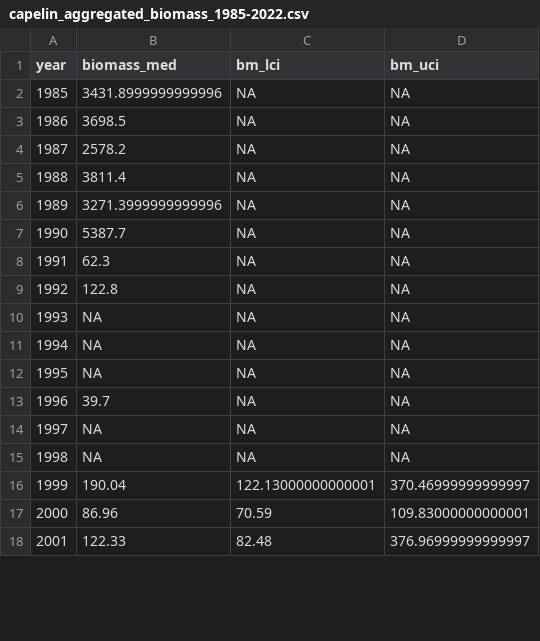
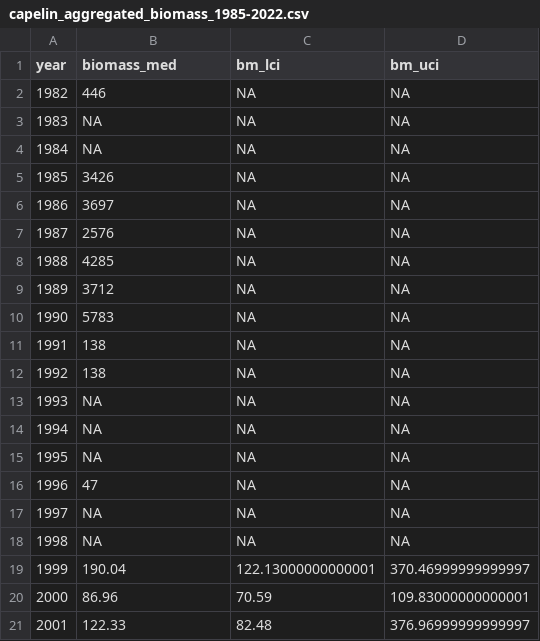
Before and after one commit to KeithLewis99/IPM, a CSV file: data/capelin_aggregated_biomass_1985-2022.csv, drawn as a sheet; only a part is shown; addresses are those after the commit; the diff covers the shown part only; the diff names each change by its address in the sheet, - before the commit and + after, or states it on an @@ line.

```diff
--- a/data/capelin_aggregated_biomass_1985-2022.csv
+++ b/data/capelin_aggregated_biomass_1985-2022.csv
@@ column A (year) renumbered between rows 2 and 9 @@
-B2 (biomass_med): 3431.8999999999996
+B2 (biomass_med): 446
-B3 (biomass_med): 3698.5
+B3 (biomass_med): NA
-B4 (biomass_med): 2578.2
+B4 (biomass_med): NA
-B5 (biomass_med): 3811.4
+B5 (biomass_med): 3426
-B6 (biomass_med): 3271.3999999999996
+B6 (biomass_med): 3697
-B7 (biomass_med): 5387.7
+B7 (biomass_med): 2576
-B8 (biomass_med): 62.3
+B8 (biomass_med): 4285
-B9 (biomass_med): 122.8
+B9 (biomass_med): 3712
+row 10: 1990 | 5783 | NA | NA
+row 11: 1991 | 138 | NA | NA
+row 12: 1992 | 138 | NA | NA
-B16 (biomass_med): 39.7
+B16 (biomass_med): 47
```
Also changed, not shown: 5 added rows and 6 removed rows elsewhere in this file, data/capelin_abundance_1985-2022.csv, data/capelin_aggregated_abundance_1985-2022.csv, 3 other files.
